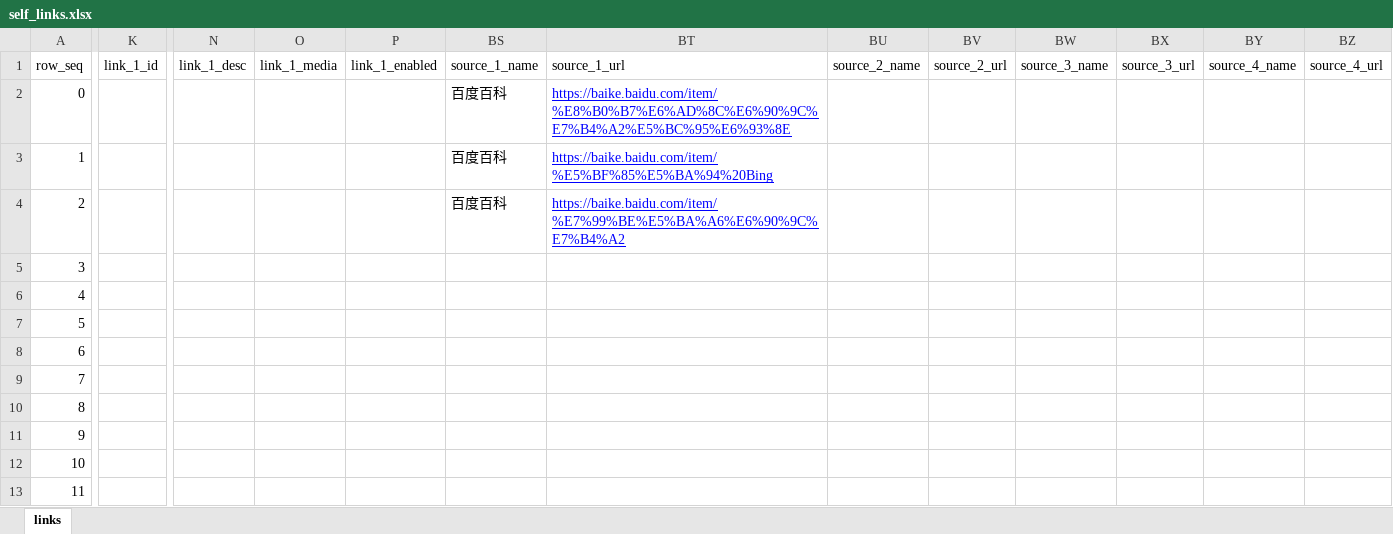
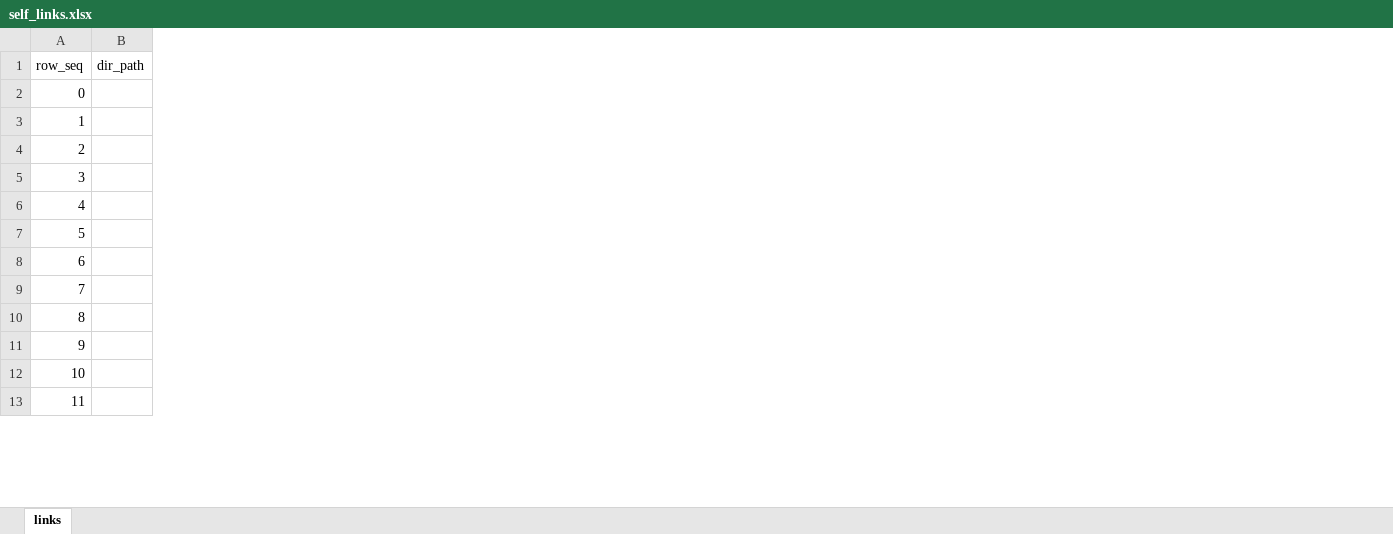
Before and after one commit to seymour-zx/zhengxie.com.cn, an Excel workbook: directory/engine/assets/xlsx/self_links.xlsx, sheet links, drawn as a sheet; only a part is shown, gaps mark what is left out; values as stored, in another font and other column widths than the file's, no borders; removed rows and columns are numbered as before the commit, all else as after; the diff covers the shown part only; the diff names each change by its address in the sheet, - before the commit and + after, or states it on an @@ line.

```diff
--- a/directory/engine/assets/xlsx/self_links.xlsx (sheet links)
+++ b/directory/engine/assets/xlsx/self_links.xlsx (sheet links)
+column B (dir_path), empty
-column K (link_1_id), empty
-column N (link_1_desc), empty
-column O (link_1_media), empty
-column P (link_1_enabled), empty
-column BS (source_1_name), rows 2-4: all 百度百科
-column BT (source_1_url), rows 2-4: https://baike.baidu.com/item/%E8%B0%B7%E6%AD%8C%E6%90%9C%E7%B4%A2%E5%BC%95%E6%93%8E | https://baike.baidu.com/item/%E5%BF%85%E5%BA%94%20Bing | https://baike.baidu.com/item/%E7%99%BE%E5%BA%A6%E6%90%9C%E7%B4%A2
-column BU (source_2_name), empty
-column BV (source_2_url), empty
-column BW (source_3_name), empty
-column BX (source_3_url), empty
-column BY (source_4_name), empty
-column BZ (source_4_url), empty
```
Also changed, not shown: 3 added columns and 2 removed columns elsewhere in this sheet, hidden cells, assets/xlsx/self_links.xlsx, directory/gov/assets/xlsx/self_links.xlsx, 23 other files.
